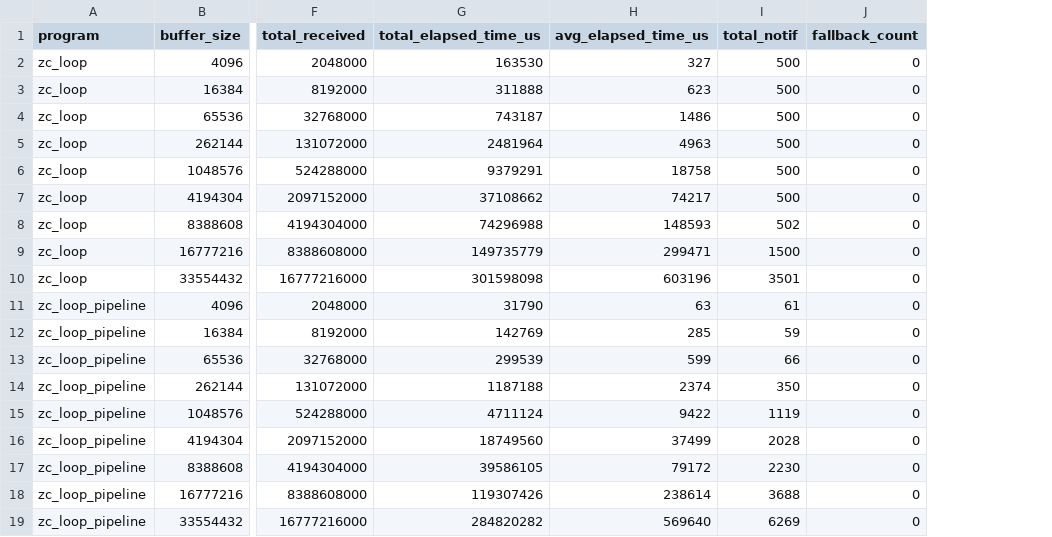
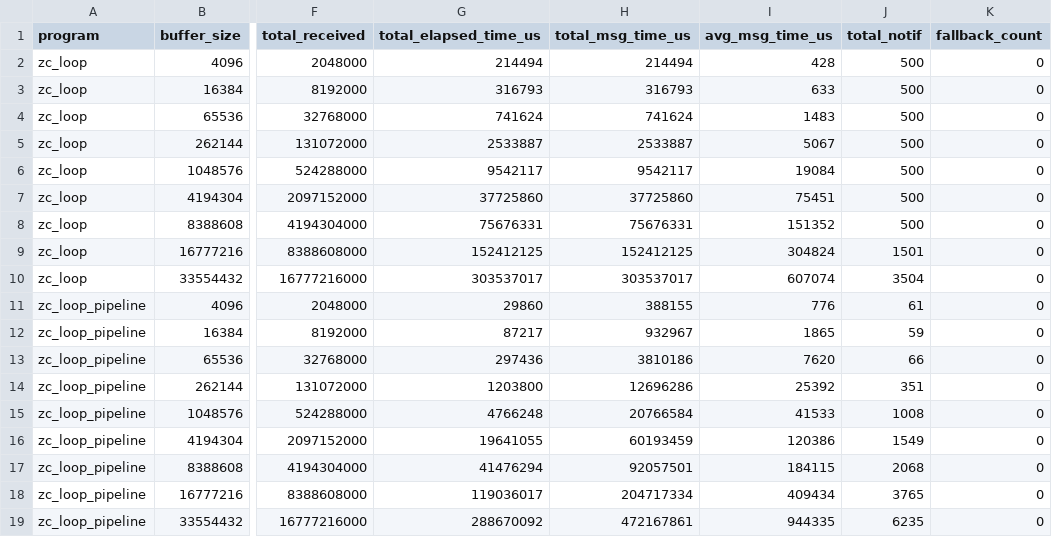
Before and after one commit to arianeri31/tcp_c, a CSV file: results_sizes_zc_comp.csv, drawn as a sheet; only a part is shown, gaps mark what is left out; removed rows and columns are numbered as before the commit, all else as after; the diff names each change by its address in the sheet, - before the commit and + after, or states it on an @@ line.

```diff
--- a/results_sizes_zc_comp.csv
+++ b/results_sizes_zc_comp.csv
-column H (avg_elapsed_time_us), rows 2-19: 327 | 623 | 1486 | 4963 | 18758 | 74217 | 148593 | 299471 | 603196 | 63 | 285 | 599 | 2374 | 9422 | 37499 | 79172 | 238614 | 569640
+column H (total_msg_time_us), rows 2-19: 214494 | 316793 | 741624 | 2533887 | 9542117 | 37725860 | 75676331 | 152412125 | 303537017 | 388155 | 932967 | 3810186 | 12696286 | 20766584 | 60193459 | 92057501 | 204717334 | 472167861
+column I (avg_msg_time_us), rows 2-19: 428 | 633 | 1483 | 5067 | 19084 | 75451 | 151352 | 304824 | 607074 | 776 | 1865 | 7620 | 25392 | 41533 | 120386 | 184115 | 409434 | 944335
-G2 (total_elapsed_time_us): 163530
+G2 (total_elapsed_time_us): 214494
-G3 (total_elapsed_time_us): 311888
+G3 (total_elapsed_time_us): 316793
-G4 (total_elapsed_time_us): 743187
+G4 (total_elapsed_time_us): 741624
-G5 (total_elapsed_time_us): 2481964
+G5 (total_elapsed_time_us): 2533887
-G6 (total_elapsed_time_us): 9379291
+G6 (total_elapsed_time_us): 9542117
-G7 (total_elapsed_time_us): 37108662
+G7 (total_elapsed_time_us): 37725860
-G8 (total_elapsed_time_us): 74296988
+G8 (total_elapsed_time_us): 75676331
-J8 (total_notif): 502
+J8 (total_notif): 500
-G9 (total_elapsed_time_us): 149735779
+G9 (total_elapsed_time_us): 152412125
-J9 (total_notif): 1500
+J9 (total_notif): 1501
-G10 (total_elapsed_time_us): 301598098
+G10 (total_elapsed_time_us): 303537017
-J10 (total_notif): 3501
+J10 (total_notif): 3504
-G11 (total_elapsed_time_us): 31790
+G11 (total_elapsed_time_us): 29860
-G12 (total_elapsed_time_us): 142769
+G12 (total_elapsed_time_us): 87217
-G13 (total_elapsed_time_us): 299539
+G13 (total_elapsed_time_us): 297436
-G14 (total_elapsed_time_us): 1187188
+G14 (total_elapsed_time_us): 1203800
-J14 (total_notif): 350
+J14 (total_notif): 351
-G15 (total_elapsed_time_us): 4711124
+G15 (total_elapsed_time_us): 4766248
-J15 (total_notif): 1119
+J15 (total_notif): 1008
-G16 (total_elapsed_time_us): 18749560
+G16 (total_elapsed_time_us): 19641055
-J16 (total_notif): 2028
+J16 (total_notif): 1549
-G17 (total_elapsed_time_us): 39586105
+G17 (total_elapsed_time_us): 41476294
-J17 (total_notif): 2230
+J17 (total_notif): 2068
-G18 (total_elapsed_time_us): 119307426
+G18 (total_elapsed_time_us): 119036017
-J18 (total_notif): 3688
+J18 (total_notif): 3765
-G19 (total_elapsed_time_us): 284820282
+G19 (total_elapsed_time_us): 288670092
-J19 (total_notif): 6269
+J19 (total_notif): 6235
```
Also changed, not shown: results_sends_zc_comp.csv, 13 other files.
